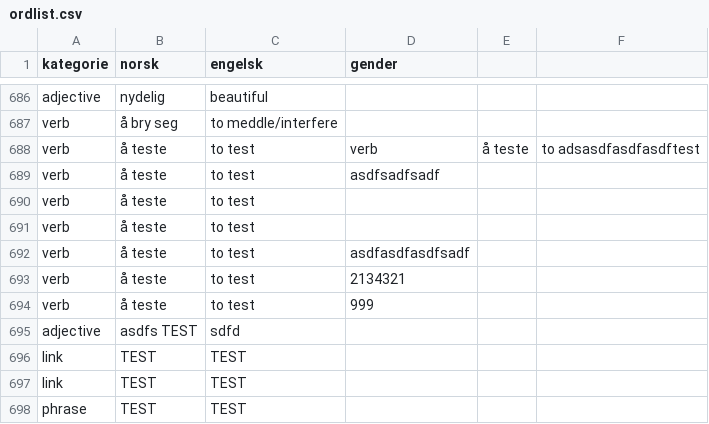
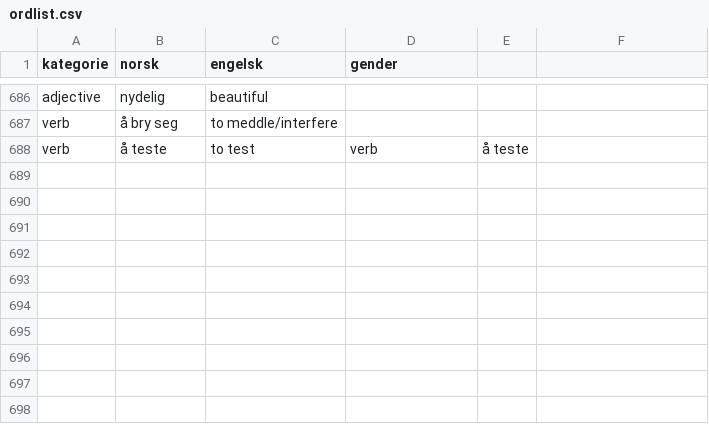
Before and after one commit to dfbr/dfbr.github.io, a CSV file: ordlist.csv, drawn as a sheet; only a part is shown, gaps mark what is left out.

Commit message:
reverting test entries

```diff
--- a/ordlist.csv
+++ b/ordlist.csv
@@ -687,12 +687,2 @@ adjective,nydelig,beautiful,
 verb,å bry seg,to meddle/interfere,
-verb,å teste,to test,verb,å teste,to adsasdfasdfasdftest,
-verb,å teste,to test,asdfsadfsadf
-verb,å teste,to test,
-verb,å teste,to test,
-verb,å teste,to test,asdfasdfasdfsadf
-verb,å teste,to test,2134321
-verb,å teste,to test,999
-adjective,asdfs TEST,sdfd,
-link,TEST,TEST,
-link,TEST,TEST,
-phrase,TEST,TEST,
+verb,å teste,to test,verb,å teste,
```
